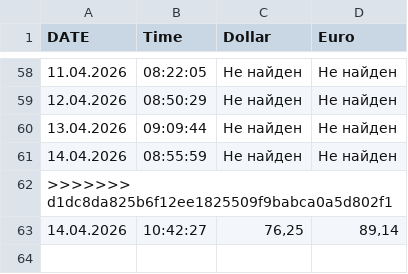
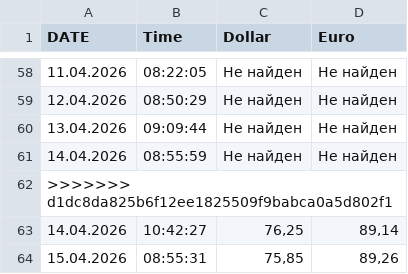
Before and after one commit to rkosobokov/Parser_dollar_euro, a CSV file: reports/exchange_rates.csv, drawn as a sheet; only a part is shown, gaps mark what is left out; the diff names each change by its address in the sheet, - before the commit and + after, or states it on an @@ line.

```diff
--- a/reports/exchange_rates.csv
+++ b/reports/exchange_rates.csv
+row 64: 15.04.2026 | 08:55:31 | 75,85 | 89,26
```
Also changed, not shown: 1 other file.
